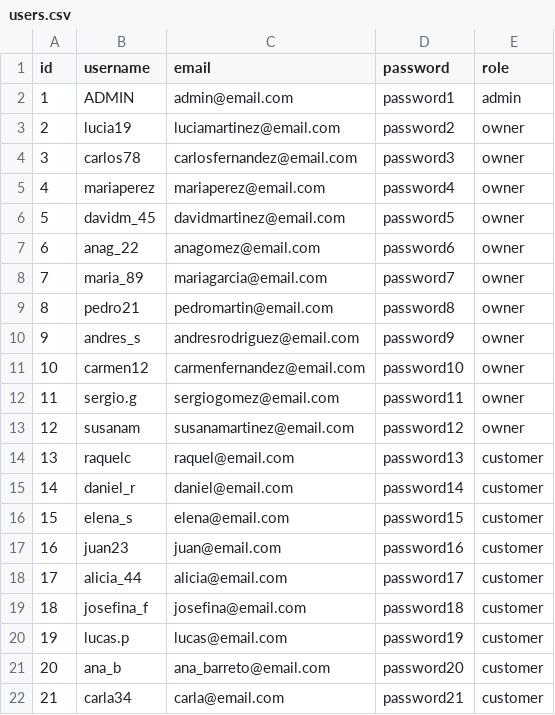
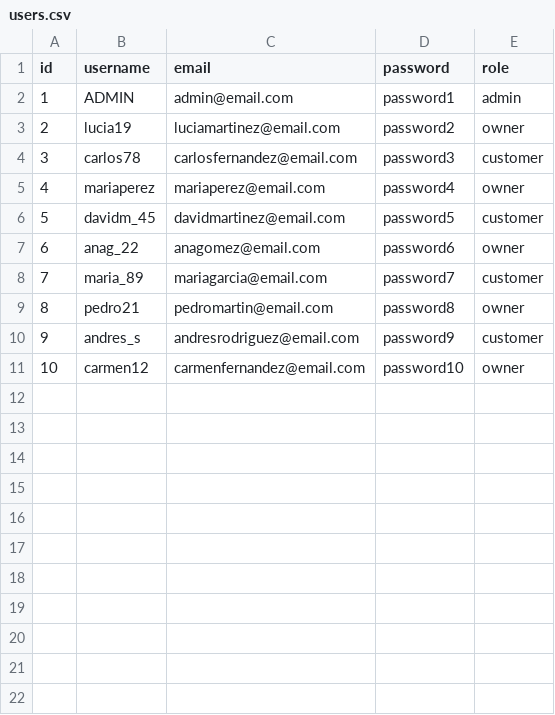
Before and after one commit to jmorma3/REBOOT_Project_2, a CSV file: Project2 csv/users.csv, drawn as a sheet; only a part is shown; the diff covers the shown part only.

```diff
--- a/Project2 csv/users.csv
+++ b/Project2 csv/users.csv
@@ -3,20 +3,9 @@
 2,"lucia19","luciamartinez@email.com","password2","owner"
-3,"carlos78","carlosfernandez@email.com","password3","owner"
+3,"carlos78","carlosfernandez@email.com","password3","customer"
 4,"mariaperez","mariaperez@email.com","password4","owner"
-5,"davidm_45","davidmartinez@email.com","password5","owner"
+5,"davidm_45","davidmartinez@email.com","password5","customer"
 6,"anag_22","anagomez@email.com","password6","owner"
-7,"maria_89","mariagarcia@email.com","password7","owner"
+7,"maria_89","mariagarcia@email.com","password7","customer"
 8,"pedro21","pedromartin@email.com","password8","owner"
-9,"andres_s","andresrodriguez@email.com","password9","owner"
+9,"andres_s","andresrodriguez@email.com","password9","customer"
 10,"carmen12","carmenfernandez@email.com","password10","owner"
-11,"sergio.g","sergiogomez@email.com","password11","owner"
-12,"susanam","susanamartinez@email.com","password12","owner"
-13,"raquelc","raquel@email.com","password13","customer"
-14,"daniel_r","daniel@email.com","password14","customer"
-15,"elena_s","elena@email.com","password15","customer"
-16,"juan23","juan@email.com","password16","customer"
-17,"alicia_44","alicia@email.com","password17","customer"
-18,"josefina_f","josefina@email.com","password18","customer"
-19,"lucas.p","lucas@email.com","password19","customer"
-20,"ana_b","ana_barreto@email.com","password20","customer"
-21,"carla34","carla@email.com","password21","customer"
```
Also changed, not shown: 9 removed rows elsewhere in this file, Project2 csv/categories.csv, Project2 csv/contactInfos.csv, 4 other files.
